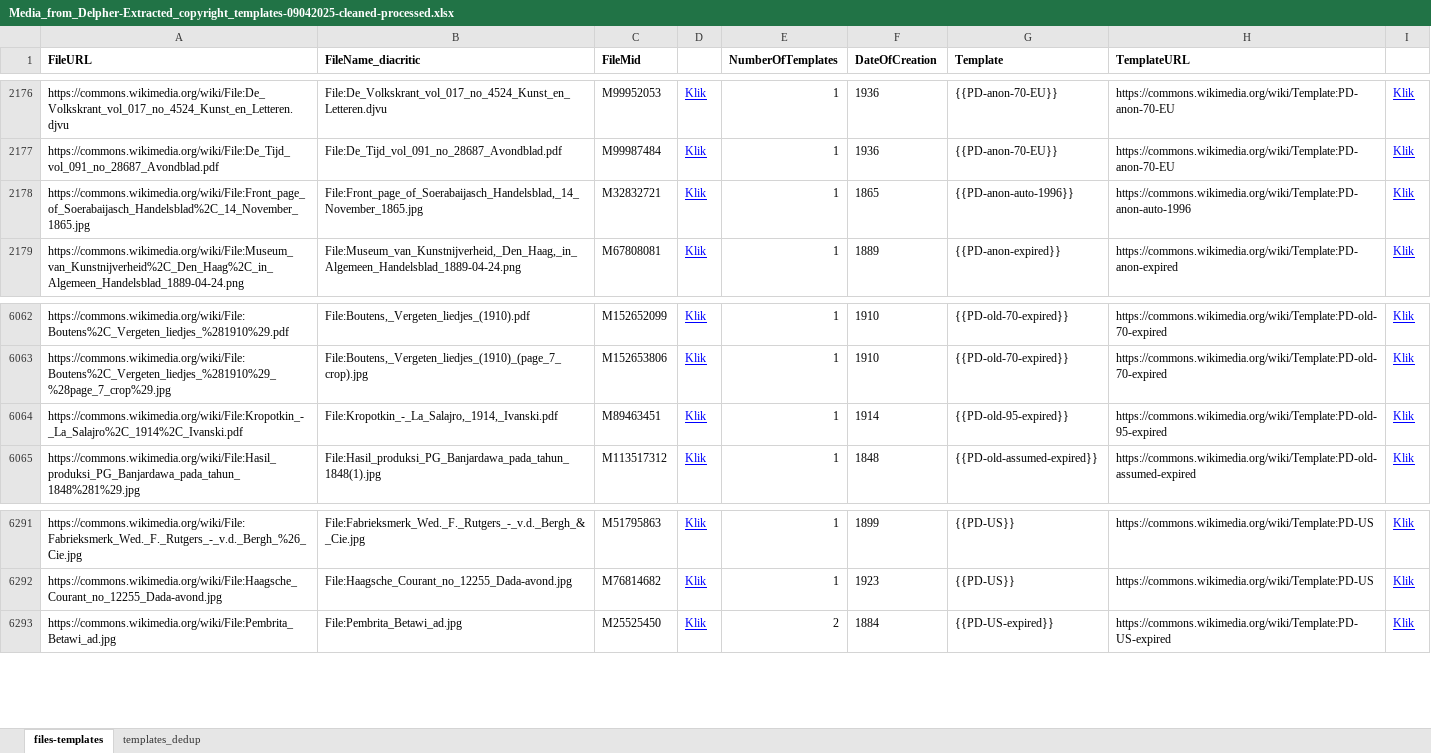
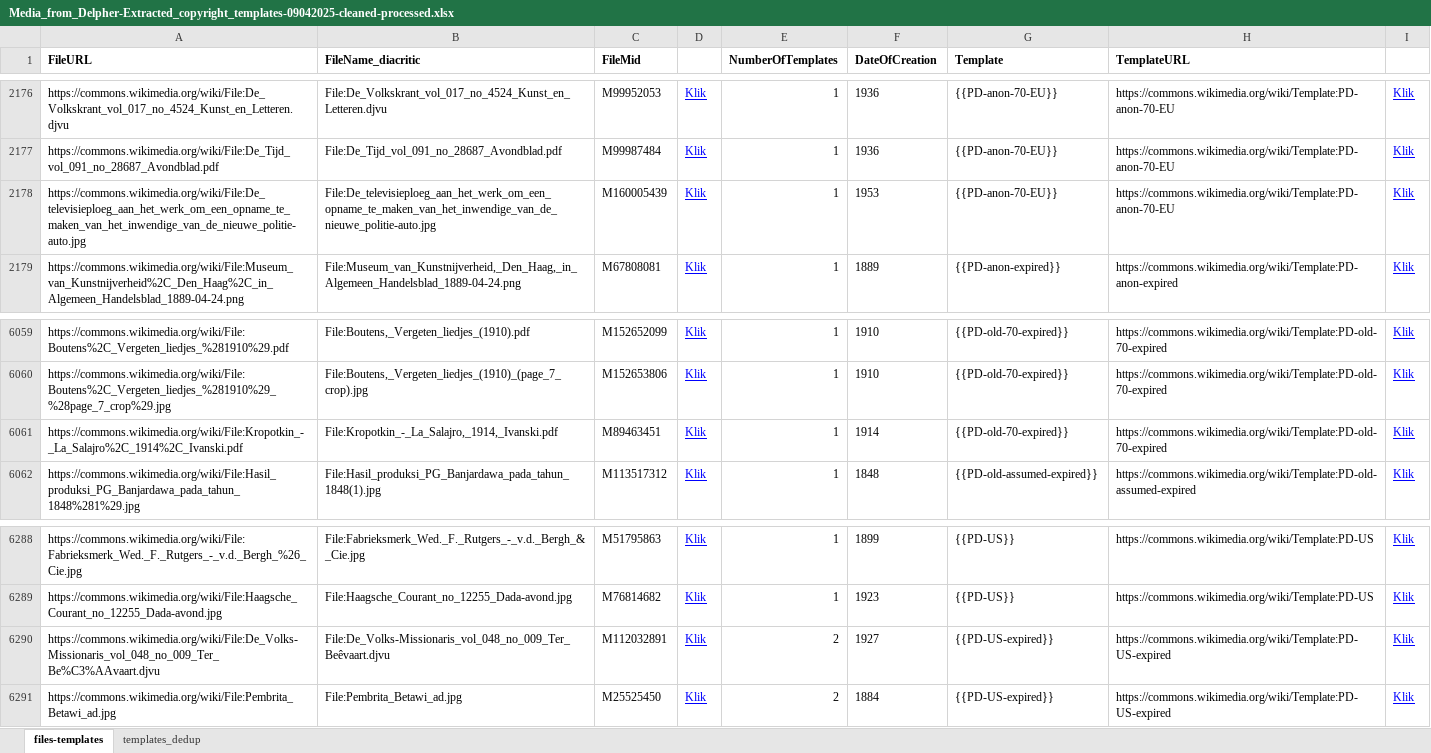
Before and after one commit to KBNLwikimedia/MediaFromDelpher_ExtractCopyrightTemplates, an Excel workbook: data/Media_from_Delpher-Extracted_copyright_templates-09042025-cleaned-processed.xlsx, sheet files-templates, drawn as a sheet; only a part is shown, gaps mark what is left out; values as stored, in another font and other column widths than the file's, no borders; addresses are those after the commit; the diff covers the shown part only; the diff names each change by its address in the sheet, - before the commit and + after, or states it on an @@ line.

```diff
--- a/data/Media_from_Delpher-Extracted_copyright_templates-09042025-cleaned-processed.xlsx (sheet files-templates)
+++ b/data/Media_from_Delpher-Extracted_copyright_templates-09042025-cleaned-processed.xlsx (sheet files-templates)
-A2178 (FileURL): https://commons.wikimedia.org/wiki/File:Front_page_of_Soerabaijasch_Handelsblad%2C_14_November_1865.jpg
+A2178 (FileURL): https://commons.wikimedia.org/wiki/File:De_televisieploeg_aan_het_werk_om_een_opname_te_maken_van_het_inwendige_van_de_nieuwe_politie-auto.jpg
-B2178 (FileName_diacritic): File:Front_page_of_Soerabaijasch_Handelsblad,_14_November_1865.jpg
+B2178 (FileName_diacritic): File:De_televisieploeg_aan_het_werk_om_een_opname_te_maken_van_het_inwendige_van_de_nieuwe_politie-auto.jpg
-C2178 (FileMid): M32832721
+C2178 (FileMid): M160005439
-F2178 (DateOfCreation): 1865
+F2178 (DateOfCreation): 1953
-G2178 (Template): {{PD-anon-auto-1996}}
+G2178 (Template): {{PD-anon-70-EU}}
-H2178 (TemplateURL): https://commons.wikimedia.org/wiki/Template:PD-anon-auto-1996
+H2178 (TemplateURL): https://commons.wikimedia.org/wiki/Template:PD-anon-70-EU
-G6061 (Template): {{PD-old-95-expired}}
+G6061 (Template): {{PD-old-70-expired}}
-H6061 (TemplateURL): https://commons.wikimedia.org/wiki/Template:PD-old-95-expired
+H6061 (TemplateURL): https://commons.wikimedia.org/wiki/Template:PD-old-70-expired
+row 6290: https://commons.wikimedia.org/wiki/File:De_Volks-Missionaris_vol_048_no_009_Ter_Be%C3%AAvaart.djvu | File:De_Volks-Missionaris_vol_048_no_009_Ter_Beêvaart.djvu | M112032891 | Klik | 2 | 1927 | {{PD-US-expired}} | https://commons.wikimedia.org/wiki/Template:PD-US-expired | Klik
```
Also changed, not shown: 1 added row, 4 removed rows and 16 edited cells elsewhere in this sheet, sheet templates_dedup, formulas that keep their value, 5 other files.
